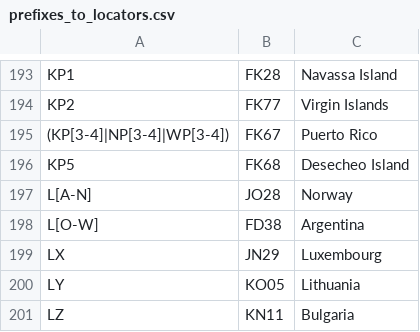
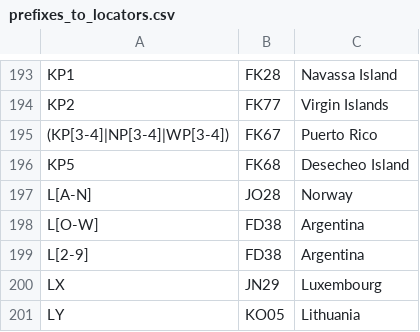
Before and after one commit to iarc-il/HolyCluster-server, a CSV file: src/prefixes_to_locators.csv, drawn as a sheet; only a part is shown, gaps mark what is left out; the shorter side is filled out with more unchanged rows; the diff names each change by its address in the sheet, - before the commit and + after, or states it on an @@ line.

Commit message:
Added L[2-9] Argentina

```diff
--- a/src/prefixes_to_locators.csv
+++ b/src/prefixes_to_locators.csv
+row 199: L[2-9] | FD38 | Argentina
```
